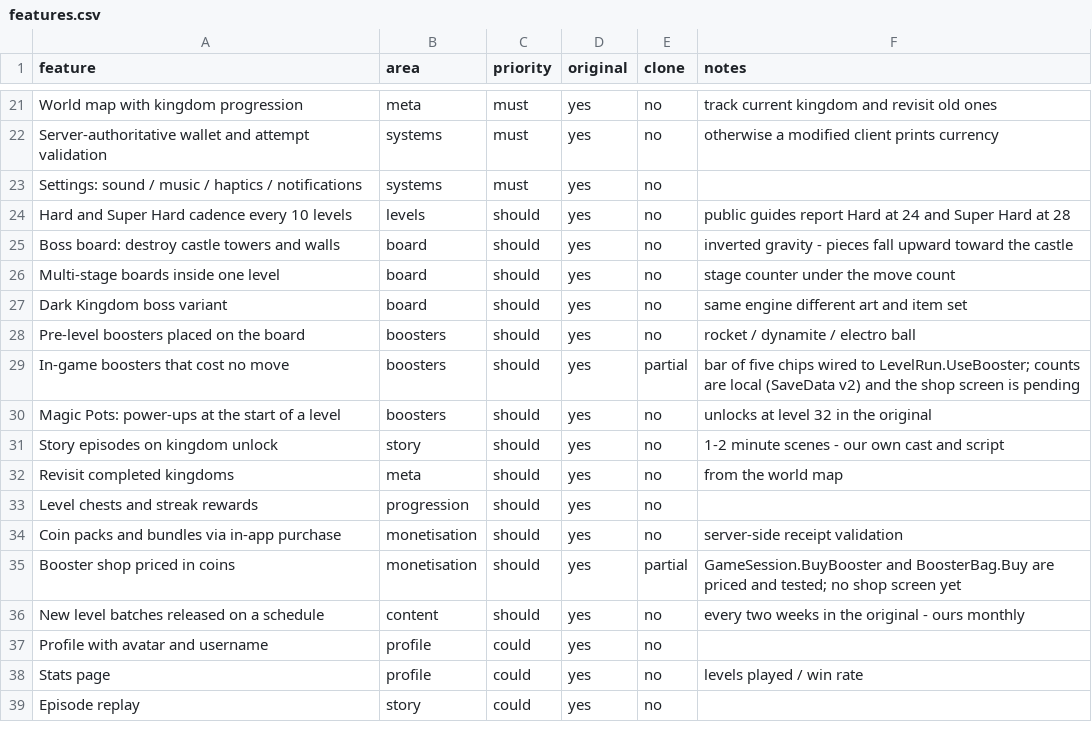
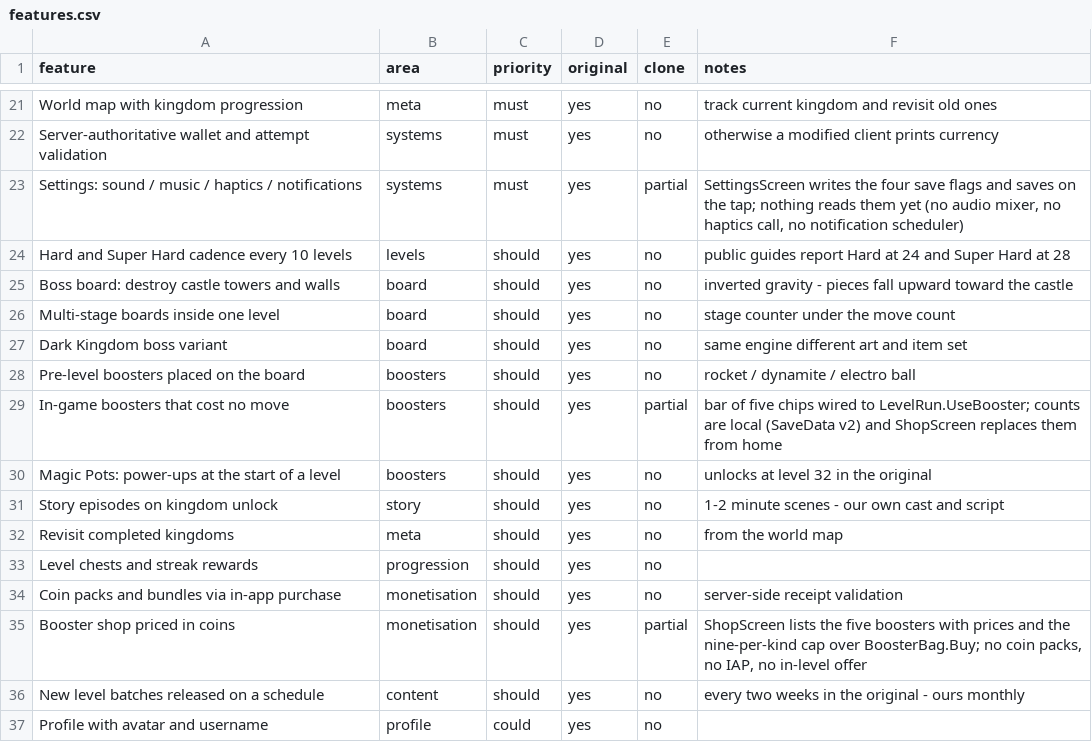
Before and after one commit to kamandbeauty/Ideal, a CSV file: replica/features.csv, drawn as a sheet; only a part is shown, gaps mark what is left out; the shorter side is filled out with more unchanged rows.

Commit message:
diff: the matrix says 25.3 — settings and the shop are partial, not missing
Co-authored-by: arena-agent <297053741+arena-agent@users.noreply.github.com>

```diff
--- a/replica/features.csv
+++ b/replica/features.csv
@@ -22,3 +22,3 @@ World map with kingdom progression,meta,must,yes,no,track current kingdom and re
 Server-authoritative wallet and attempt validation,systems,must,yes,no,otherwise a modified client prints currency
-Settings: sound / music / haptics / notifications,systems,must,yes,no,
+Settings: sound / music / haptics / notifications,systems,must,yes,partial,"SettingsScreen writes the four save flags and saves on the tap; nothing reads them yet (no audio mixer, no haptics call, no notification scheduler)"
 Hard and Super Hard cadence every 10 levels,levels,should,yes,no,public guides report Hard at 24 and Super Hard at 28
@@ -28,3 +28,3 @@ Dark Kingdom boss variant,board,should,yes,no,same engine different art and item
 Pre-level boosters placed on the board,boosters,should,yes,no,rocket / dynamite / electro ball
-In-game boosters that cost no move,boosters,should,yes,partial,bar of five chips wired to LevelRun.UseBooster; counts are local (SaveData v2) and the shop screen is pending
+In-game boosters that cost no move,boosters,should,yes,partial,bar of five chips wired to LevelRun.UseBooster; counts are local (SaveData v2) and ShopScreen replaces them from home
 Magic Pots: power-ups at the start of a level,boosters,should,yes,no,unlocks at level 32 in the original
@@ -34,3 +34,3 @@ Level chests and streak rewards,progression,should,yes,no,
 Coin packs and bundles via in-app purchase,monetisation,should,yes,no,server-side receipt validation
-Booster shop priced in coins,monetisation,should,yes,partial,GameSession.BuyBooster and BoosterBag.Buy are priced and tested; no shop screen yet
+Booster shop priced in coins,monetisation,should,yes,partial,"ShopScreen lists the five boosters with prices and the nine-per-kind cap over BoosterBag.Buy; no coin packs, no IAP, no in-level offer"
 New level batches released on a schedule,content,should,yes,no,every two weeks in the original - ours monthly
```
Also changed, not shown: 2 other files.
